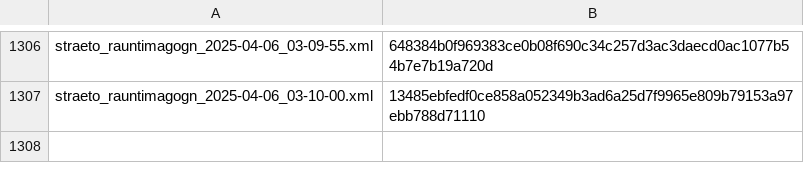
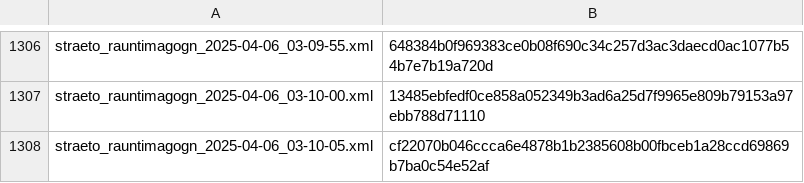
Before and after one commit to odinndagur/straeto_rauntimagogn_hashes, a CSV file: straeto_hashes.csv, drawn as a sheet; only a part is shown, gaps mark what is left out.

Commit message:
Log hash for straeto_rauntimagogn_2025-04-06_03-10-05.xml

```diff
--- a/straeto_hashes.csv
+++ b/straeto_hashes.csv
@@ -1307 +1307,2 @@ straeto_rauntimagogn_2025-04-06_03-09-55.xml,648384b0f969383ce0b08f690c34c257d3a
 straeto_rauntimagogn_2025-04-06_03-10-00.xml,13485ebfedf0ce858a052349b3ad6a25d7f9965e809b79153a97ebb788d71110
+straeto_rauntimagogn_2025-04-06_03-10-05.xml,cf22070b046ccca6e4878b1b2385608b00fbceb1a28ccd69869b7ba0c54e52af
```
